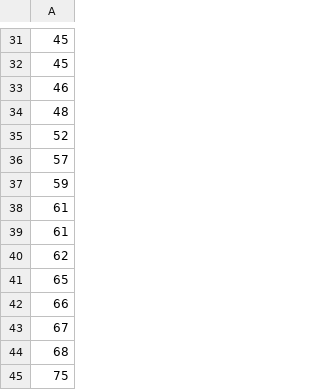
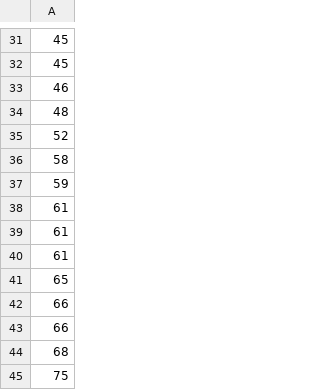
Before and after one commit to IsabeleCarvasan/EstatisticaR, a CSV file: dados/exercicio2.csv, drawn as a sheet; only a part is shown, gaps mark what is left out; the diff covers the shown part only.

```diff
--- a/dados/exercicio2.csv
+++ b/dados/exercicio2.csv
@@ -35,3 +35,3 @@
 52
-57
+58
 59
@@ -39,6 +39,6 @@
 61
-62
+61
 65
 66
-67
+66
 68
```
Also changed, not shown: 4 added rows, 4 removed rows and 4 edited cells elsewhere in this file, dados/exercicio8.csv, dados/exercicio9.csv, 4 other files.
